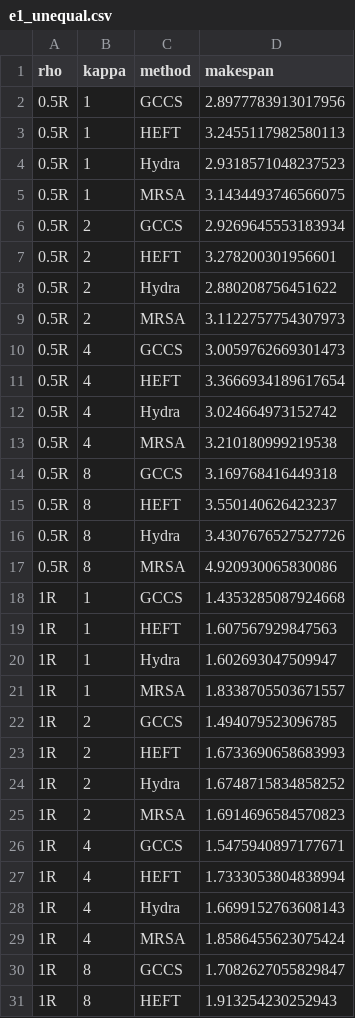
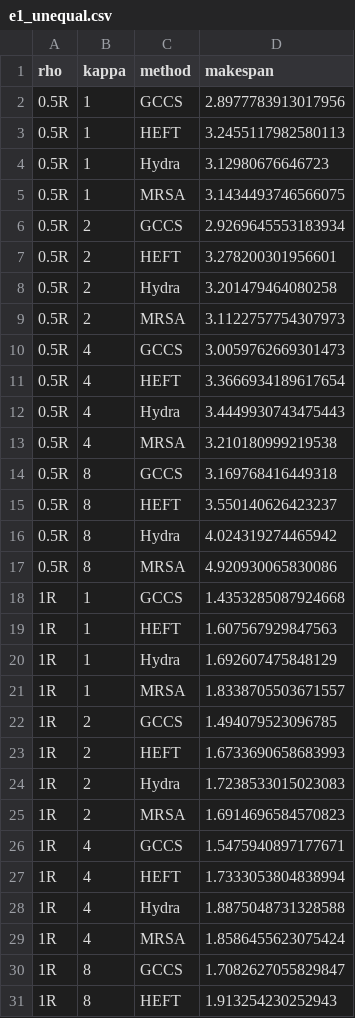
Before and after one commit to Haoy1102/GCCS, a CSV file: output/data/e1_unequal.csv, drawn as a sheet; only a part is shown; the diff covers the shown part only.

```diff
--- a/output/data/e1_unequal.csv
+++ b/output/data/e1_unequal.csv
@@ -3,3 +3,3 @@ rho,kappa,method,makespan
 0.5R,1,HEFT,3.2455117982580113
-0.5R,1,Hydra,2.9318571048237523
+0.5R,1,Hydra,3.12980676646723
 0.5R,1,MRSA,3.1434493746566075
@@ -7,3 +7,3 @@ rho,kappa,method,makespan
 0.5R,2,HEFT,3.278200301956601
-0.5R,2,Hydra,2.880208756451622
+0.5R,2,Hydra,3.201479464080258
 0.5R,2,MRSA,3.1122757754307973
@@ -11,3 +11,3 @@ rho,kappa,method,makespan
 0.5R,4,HEFT,3.3666934189617654
-0.5R,4,Hydra,3.024664973152742
+0.5R,4,Hydra,3.4449930743475443
 0.5R,4,MRSA,3.210180999219538
@@ -15,3 +15,3 @@ rho,kappa,method,makespan
 0.5R,8,HEFT,3.550140626423237
-0.5R,8,Hydra,3.4307676527527726
+0.5R,8,Hydra,4.024319274465942
 0.5R,8,MRSA,4.920930065830086
@@ -19,3 +19,3 @@ rho,kappa,method,makespan
 1R,1,HEFT,1.607567929847563
-1R,1,Hydra,1.602693047509947
+1R,1,Hydra,1.692607475848129
 1R,1,MRSA,1.8338705503671557
@@ -23,3 +23,3 @@ rho,kappa,method,makespan
 1R,2,HEFT,1.6733690658683993
-1R,2,Hydra,1.6748715834858252
+1R,2,Hydra,1.7238533015023083
 1R,2,MRSA,1.6914696584570823
@@ -27,3 +27,3 @@ rho,kappa,method,makespan
 1R,4,HEFT,1.7333053804838994
-1R,4,Hydra,1.6699152763608143
+1R,4,Hydra,1.8875048731328588
 1R,4,MRSA,1.8586455623075424
```
Also changed, not shown: 9 edited cells elsewhere in this file, 18 other files.
